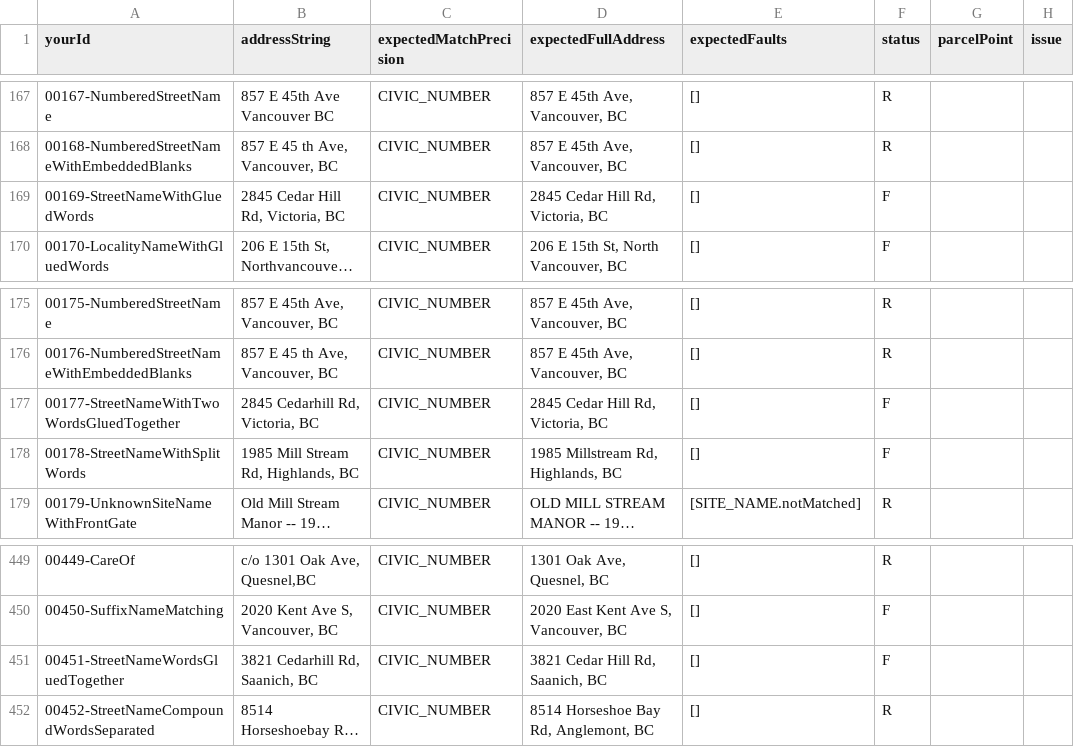
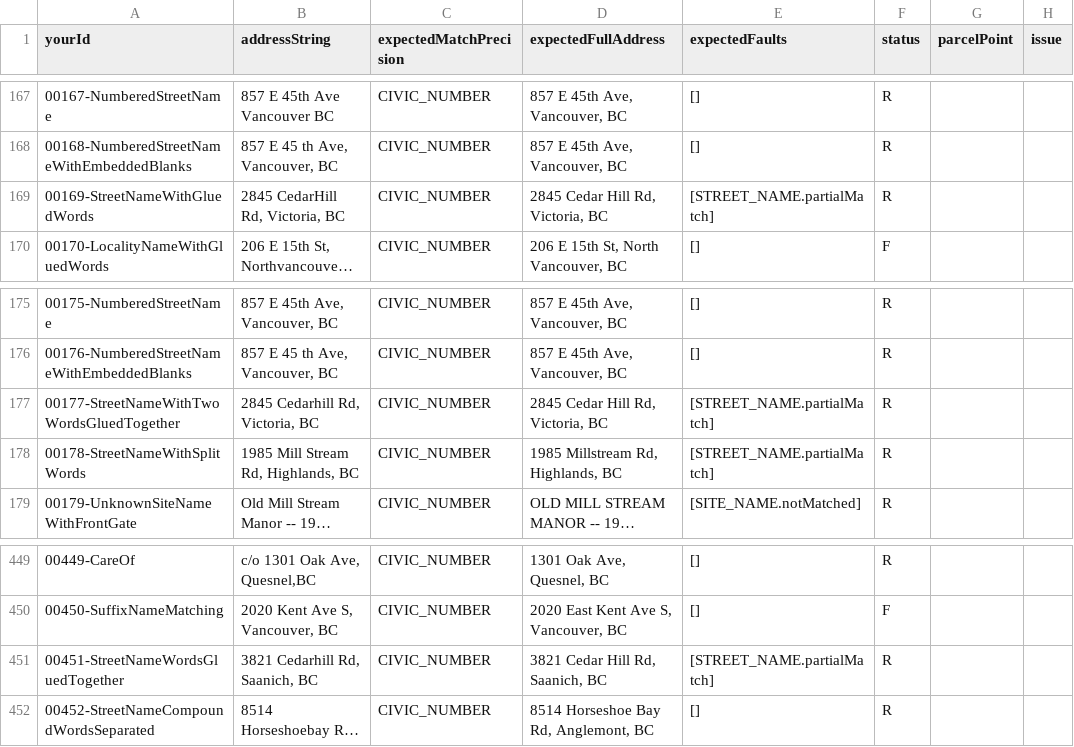
Before and after one commit to bcgov/ols-geocoder, a CSV file: atp_addresses.csv, drawn as a sheet; only a part is shown, gaps mark what is left out; long unchanged cells end in …; the diff names each change by its address in the sheet, - before the commit and + after, or states it on an @@ line.

Commit message:
Update atp_addresses.csv
Activating split and glued word tests by changing future to regression.

```diff
--- a/atp_addresses.csv
+++ b/atp_addresses.csv
-B169 (addressString): 2845 Cedar Hill Rd, Victoria, BC
+B169 (addressString): 2845 CedarHill Rd, Victoria, BC
-E169 (expectedFaults): []
+E169 (expectedFaults): [STREET_NAME.partialMatch]
-F169 (status): F
+F169 (status): R
-E177:E178 (expectedFaults): []
+E177:E178 (expectedFaults): [STREET_NAME.partialMatch]
-F177:F178 (status): F
+F177:F178 (status): R
-E451 (expectedFaults): []
+E451 (expectedFaults): [STREET_NAME.partialMatch]
-F451 (status): F
+F451 (status): R
```
